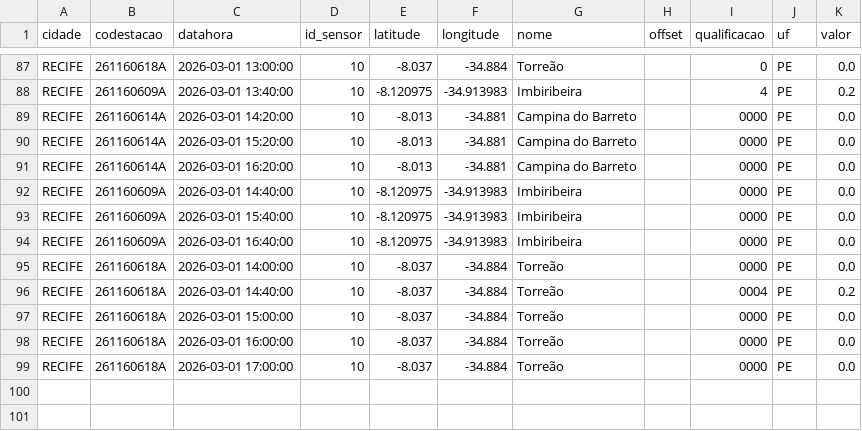
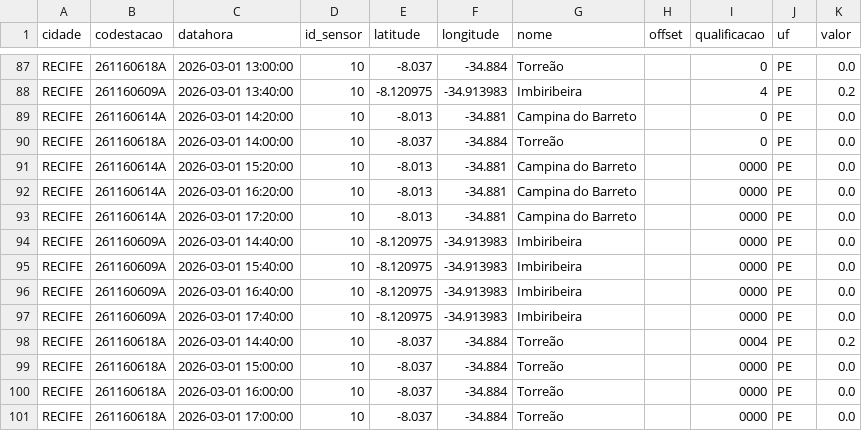
Before and after one commit to RafaellaB/risco-hoje, a CSV file: chuva_recife_2026-03-01.csv, drawn as a sheet; only a part is shown, gaps mark what is left out.

```diff
--- a/chuva_recife_2026-03-01.csv
+++ b/chuva_recife_2026-03-01.csv
@@ -88,5 +88,7 @@ RECIFE,261160618A,2026-03-01 13:00:00,10,-8.037,-34.884,Torreão,,0,PE,0.0
 RECIFE,261160609A,2026-03-01 13:40:00,10,-8.120975,-34.913983,Imbiribeira,,4,PE,0.2
-RECIFE,261160614A,2026-03-01 14:20:00,10,-8.013,-34.881,Campina do Barreto,,0000,PE,0.0
+RECIFE,261160614A,2026-03-01 14:20:00,10,-8.013,-34.881,Campina do Barreto,,0,PE,0.0
+RECIFE,261160618A,2026-03-01 14:00:00,10,-8.037,-34.884,Torreão,,0,PE,0.0
 RECIFE,261160614A,2026-03-01 15:20:00,10,-8.013,-34.881,Campina do Barreto,,0000,PE,0.0
 RECIFE,261160614A,2026-03-01 16:20:00,10,-8.013,-34.881,Campina do Barreto,,0000,PE,0.0
+RECIFE,261160614A,2026-03-01 17:20:00,10,-8.013,-34.881,Campina do Barreto,,0000,PE,0.0
 RECIFE,261160609A,2026-03-01 14:40:00,10,-8.120975,-34.913983,Imbiribeira,,0000,PE,0.0
@@ -94,3 +96,3 @@ RECIFE,261160609A,2026-03-01 15:40:00,10,-8.120975,-34.913983,Imbiribeira,,0000,
 RECIFE,261160609A,2026-03-01 16:40:00,10,-8.120975,-34.913983,Imbiribeira,,0000,PE,0.0
-RECIFE,261160618A,2026-03-01 14:00:00,10,-8.037,-34.884,Torreão,,0000,PE,0.0
+RECIFE,261160609A,2026-03-01 17:40:00,10,-8.120975,-34.913983,Imbiribeira,,0000,PE,0.0
 RECIFE,261160618A,2026-03-01 14:40:00,10,-8.037,-34.884,Torreão,,0004,PE,0.2
```
